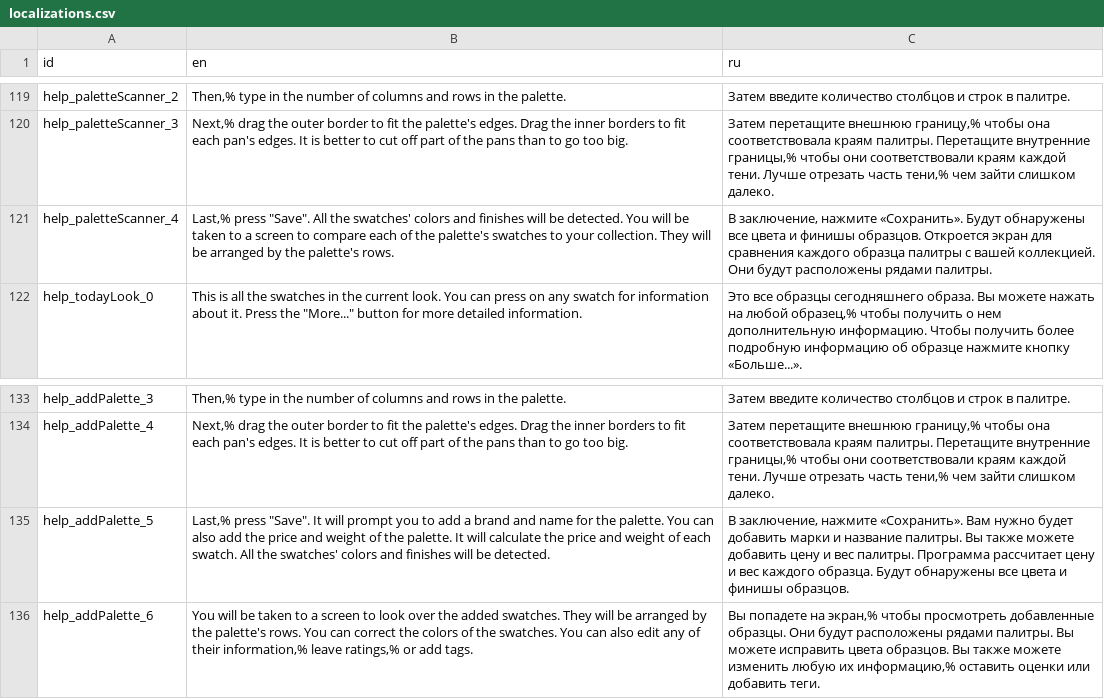
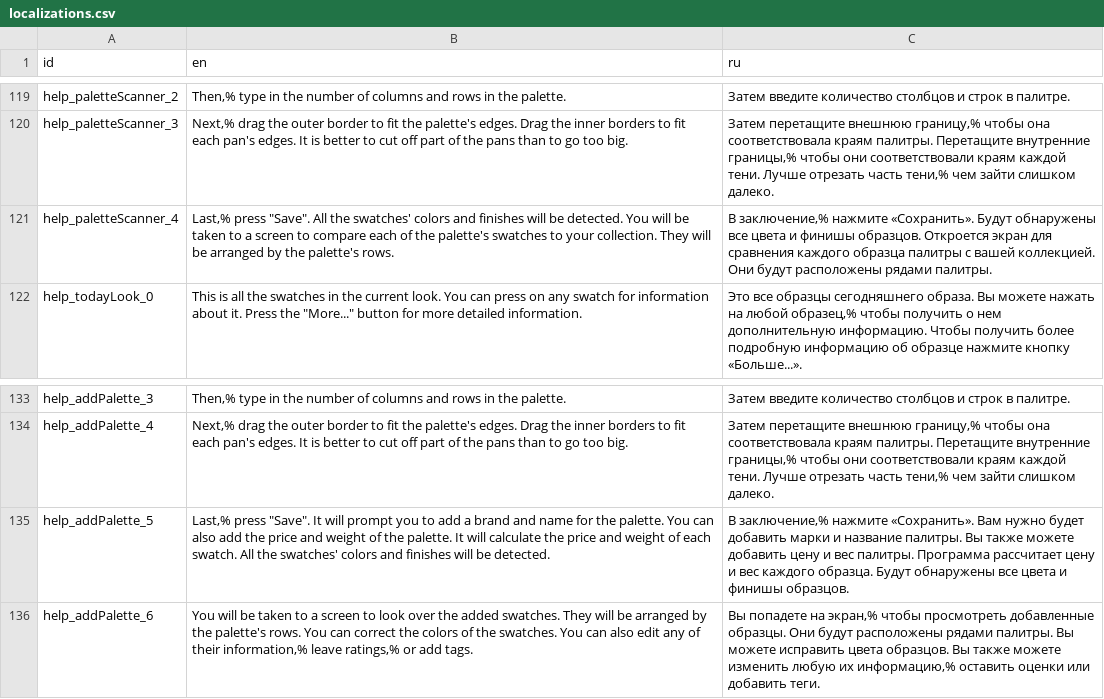
Before and after one commit to Grumpy-Kat/Makeup-App, a CSV file: MakeupApp/makeup_app/localization/localizations.csv, drawn as a sheet; only a part is shown, gaps mark what is left out.

Commit message:
Fixed some localizations; Added resizable text to SettingsScreen to work with longer localizations; Started parsing saves

```diff
--- a/MakeupApp/makeup_app/localization/localizations.csv
+++ b/MakeupApp/makeup_app/localization/localizations.csv
@@ -120,3 +120,3 @@ help_paletteScanner_2,"Then,% type in the number of columns and rows in the pale
 help_paletteScanner_3,"Next,% drag the outer border to fit the palette's edges. Drag the inner borders to fit each pan's edges. It is better to cut off part of the pans than to go too big.","Затем перетащите внешнюю границу,% чтобы она соответствовала краям палитры. Перетащите внутренние границы,% чтобы они соответствовали краям каждой тени. Лучше отрезать часть тени,% чем зайти слишком далеко."
-help_paletteScanner_4,"Last,% press ""Save"". All the swatches' colors and finishes will be detected. You will be taken to a screen to compare each of the palette's swatches to your collection. They will be arranged by the palette's rows.","В заключение, нажмите «Cохранить». Будут обнаружены все цвета и финишы образцов. Откроется экран для сравнения каждого образца палитры с вашей коллекцией. Они будут расположены рядами палитры."
+help_paletteScanner_4,"Last,% press ""Save"". All the swatches' colors and finishes will be detected. You will be taken to a screen to compare each of the palette's swatches to your collection. They will be arranged by the palette's rows.","В заключение,% нажмите «Cохранить». Будут обнаружены все цвета и финишы образцов. Откроется экран для сравнения каждого образца палитры с вашей коллекцией. Они будут расположены рядами палитры."
 help_todayLook_0,"This is all the swatches in the current look. You can press on any swatch for information about it. Press the ""More..."" button for more detailed information.","Это все образцы сегодняшнего образа. Вы можете нажать на любой образец,% чтобы получить о нем дополнительную информацию. Чтобы получить более подробную информацию об образце нажмите кнопку «Больше...»."
@@ -134,3 +134,3 @@ help_addPalette_3,"Then,% type in the number of columns and rows in the palette.
 help_addPalette_4,"Next,% drag the outer border to fit the palette's edges. Drag the inner borders to fit each pan's edges. It is better to cut off part of the pans than to go too big.","Затем перетащите внешнюю границу,% чтобы она соответствовала краям палитры. Перетащите внутренние границы,% чтобы они соответствовали краям каждой тени. Лучше отрезать часть тени,% чем зайти слишком далеко."
-help_addPalette_5,"Last,% press ""Save"". It will prompt you to add a brand and name for the palette. You can also add the price and weight of the palette. It will calculate the price and weight of each swatch. All the swatches' colors and finishes will be detected.","В заключение, нажмите «Cохранить». Вам нужно будет добавить марки и название палитры. Вы также можете добавить цену и вес палитры. Программа рассчитает цену и вес каждого образца. Будут обнаружены все цвета и финишы образцов. "
+help_addPalette_5,"Last,% press ""Save"". It will prompt you to add a brand and name for the palette. You can also add the price and weight of the palette. It will calculate the price and weight of each swatch. All the swatches' colors and finishes will be detected.","В заключение,% нажмите «Cохранить». Вам нужно будет добавить марки и название палитры. Вы также можете добавить цену и вес палитры. Программа рассчитает цену и вес каждого образца. Будут обнаружены все цвета и финишы образцов. "
 help_addPalette_6,"You will be taken to a screen to look over the added swatches. They will be arranged by the palette's rows. You can correct the colors of the swatches. You can also edit any of their information,% leave ratings,% or add tags.","Вы попадете на экран,% чтобы просмотреть добавленные образцы. Они будут расположены рядами палитры. Вы можете исправить цвета образцов. Вы также можете изменить любую их информацию,% оставить оценки или добавить теги."
```
Also changed, not shown: 4 other files.
